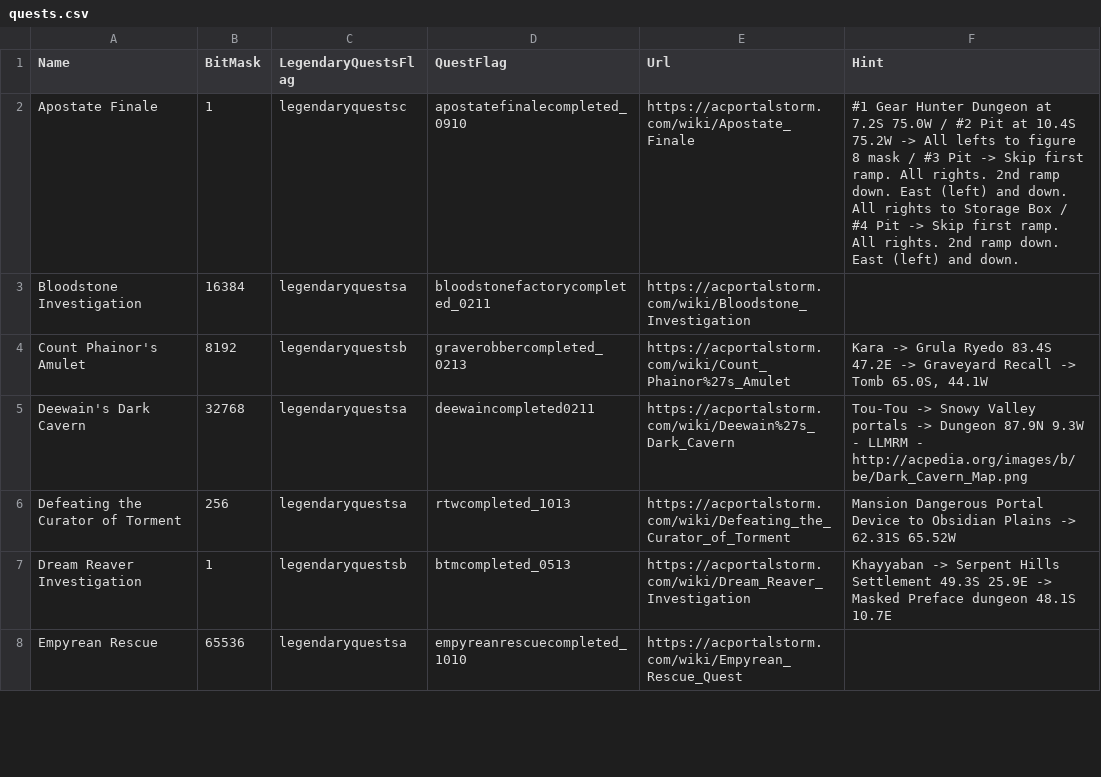
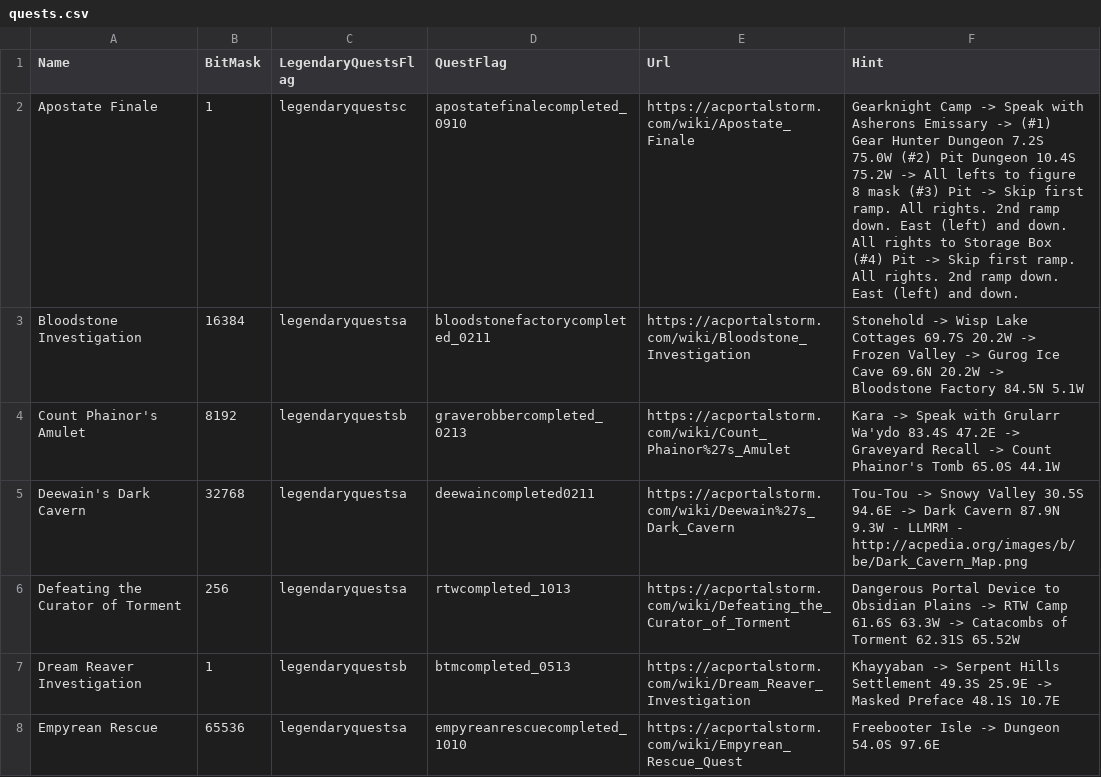
Before and after one commit to advis61/OracleOfDereth, a CSV file: OracleOfDereth/Resources/quests.csv, drawn as a sheet; only a part is shown; the diff covers the shown part only.

Commit message:
Updating john quest data

```diff
--- a/OracleOfDereth/Resources/quests.csv
+++ b/OracleOfDereth/Resources/quests.csv
@@ -1,8 +1,8 @@
 Name,BitMask,LegendaryQuestsFlag,QuestFlag,Url,Hint
-Apostate Finale,1,legendaryquestsc, apostatefinalecompleted_0910,https://acportalstorm.com/wiki/Apostate_Finale,#1 Gear Hunter Dungeon at 7.2S 75.0W / #2 Pit at 10.4S 75.2W -> All lefts to figure 8 mask / #3 Pit -> Skip first ramp. All rights. 2nd ramp down. East (left) and down. All rights to Storage Box / #4 Pit -> Skip first ramp. All rights. 2nd ramp down. East (left) and down.
-Bloodstone Investigation,16384,legendaryquestsa,bloodstonefactorycompleted_0211,https://acportalstorm.com/wiki/Bloodstone_Investigation,
-Count Phainor's Amulet,8192,legendaryquestsb,graverobbercompleted_0213,https://acportalstorm.com/wiki/Count_Phainor%27s_Amulet,"Kara -> Grula Ryedo 83.4S 47.2E -> Graveyard Recall -> Tomb 65.0S, 44.1W"
-Deewain's Dark Cavern,32768,legendaryquestsa,deewaincompleted0211,https://acportalstorm.com/wiki/Deewain%27s_Dark_Cavern,Tou-Tou -> Snowy Valley portals -> Dungeon 87.9N 9.3W - LLMRM - http://acpedia.org/images/b/be/Dark_Cavern_Map.png
-Defeating the Curator of Torment,256,legendaryquestsa,rtwcompleted_1013,https://acportalstorm.com/wiki/Defeating_the_Curator_of_Torment,Mansion Dangerous Portal Device to Obsidian Plains -> 62.31S 65.52W
-Dream Reaver Investigation,1,legendaryquestsb,btmcompleted_0513,https://acportalstorm.com/wiki/Dream_Reaver_Investigation,Khayyaban -> Serpent Hills Settlement 49.3S 25.9E -> Masked Preface dungeon 48.1S 10.7E
-Empyrean Rescue,65536,legendaryquestsa,empyreanrescuecompleted_1010,https://acportalstorm.com/wiki/Empyrean_Rescue_Quest,
+Apostate Finale,1,legendaryquestsc,apostatefinalecompleted_0910,https://acportalstorm.com/wiki/Apostate_Finale,Gearknight Camp -> Speak with Asherons Emissary -> (#1) Gear Hunter Dungeon 7.2S 75.0W (#2) Pit Dungeon 10.4S 75.2W -> All lefts to figure 8 mask (#3) Pit -> Skip first ramp. All rights. 2nd ramp down. East (left) and down. All rights to Storage Box (#4) Pit -> Skip first ramp. All rights. 2nd ramp down. East (left) and down.
+Bloodstone Investigation,16384,legendaryquestsa,bloodstonefactorycompleted_0211,https://acportalstorm.com/wiki/Bloodstone_Investigation,Stonehold -> Wisp Lake Cottages 69.7S 20.2W -> Frozen Valley -> Gurog Ice Cave 69.6N 20.2W -> Bloodstone Factory 84.5N 5.1W
+Count Phainor's Amulet,8192,legendaryquestsb,graverobbercompleted_0213,https://acportalstorm.com/wiki/Count_Phainor%27s_Amulet,Kara -> Speak with Grularr Wa'ydo 83.4S 47.2E -> Graveyard Recall -> Count Phainor's Tomb 65.0S 44.1W
+Deewain's Dark Cavern,32768,legendaryquestsa,deewaincompleted0211,https://acportalstorm.com/wiki/Deewain%27s_Dark_Cavern,Tou-Tou -> Snowy Valley 30.5S 94.6E -> Dark Cavern 87.9N 9.3W - LLMRM - http://acpedia.org/images/b/be/Dark_Cavern_Map.png
+Defeating the Curator of Torment,256,legendaryquestsa,rtwcompleted_1013,https://acportalstorm.com/wiki/Defeating_the_Curator_of_Torment,Dangerous Portal Device to Obsidian Plains -> RTW Camp 61.6S 63.3W -> Catacombs of Torment 62.31S 65.52W
+Dream Reaver Investigation,1,legendaryquestsb,btmcompleted_0513,https://acportalstorm.com/wiki/Dream_Reaver_Investigation,Khayyaban -> Serpent Hills Settlement 49.3S 25.9E -> Masked Preface 48.1S 10.7E
+Empyrean Rescue,65536,legendaryquestsa,empyreanrescuecompleted_1010,https://acportalstorm.com/wiki/Empyrean_Rescue_Quest,Freebooter Isle -> Dungeon 54.0S 97.6E
```
Also changed, not shown: 41 edited cells elsewhere in this file, 3 other files.
